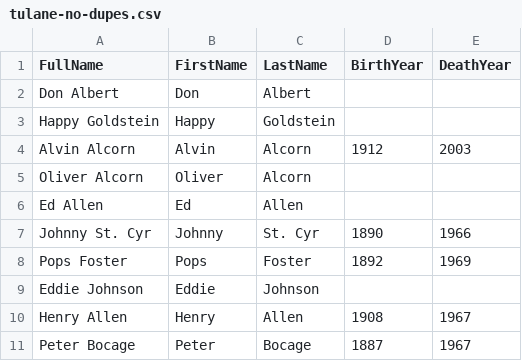
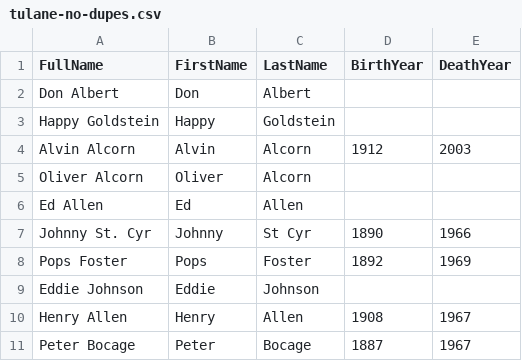
Before and after one commit to wjlevay/tulane-jazz-data, a CSV file: data/tulane-no-dupes.csv, drawn as a sheet; only a part is shown.

Commit message:
Created triples with Ralston Crawford photos added
Also now using dc/terms/spatial for geonames triples. Manually edited
tulane_results.json to provide WKP ids for Lil Armstrong, Johnny St
Cyr, Jelly Roll Morton, and Eubie Blake.

```diff
--- a/data/tulane-no-dupes.csv
+++ b/data/tulane-no-dupes.csv
@@ -6,3 +6,3 @@ Oliver Alcorn,Oliver,Alcorn,,
 Ed Allen,Ed,Allen,,
-Johnny St. Cyr,Johnny,St. Cyr,1890,1966
+Johnny St. Cyr,Johnny,St Cyr,1890,1966
 Pops Foster,Pops,Foster,1892,1969
```
Also changed, not shown: 6 other files.
